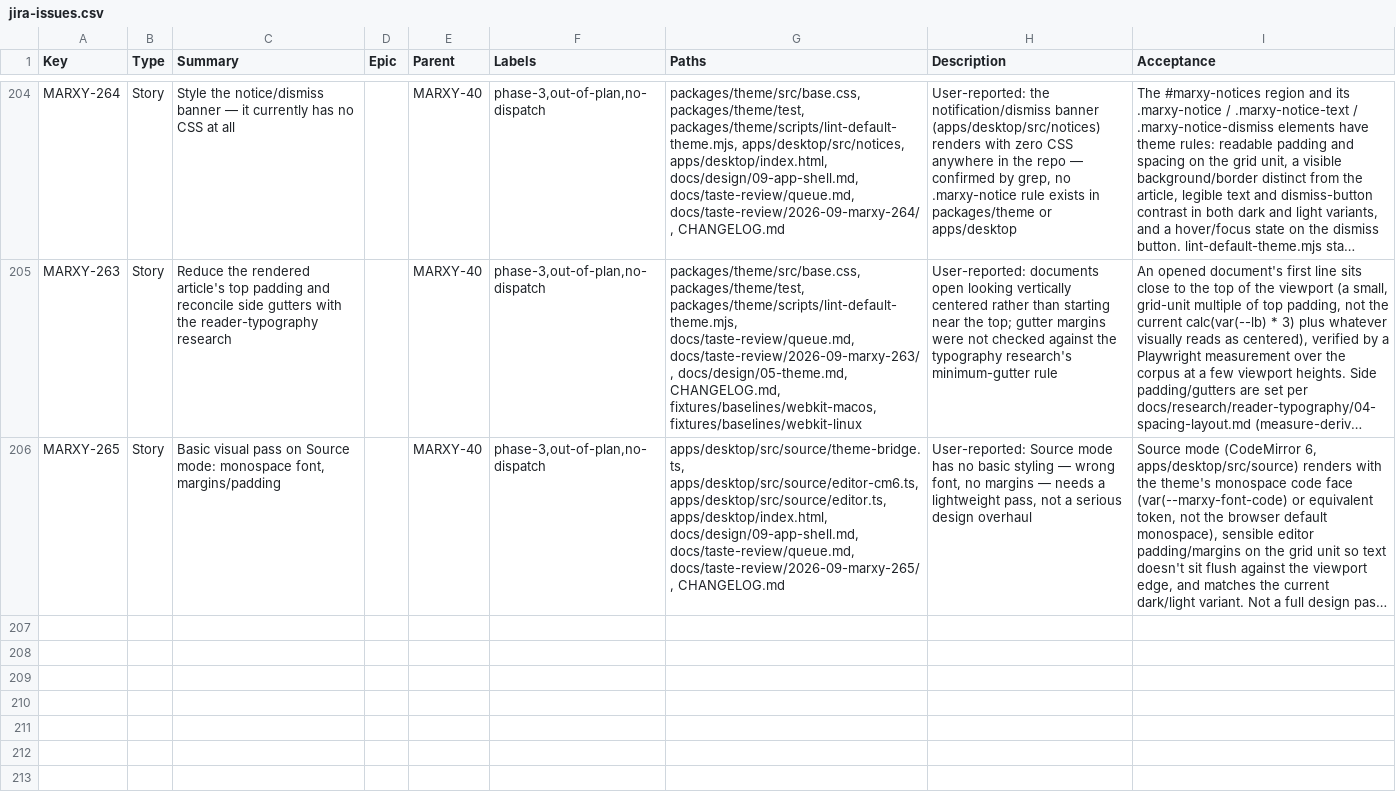
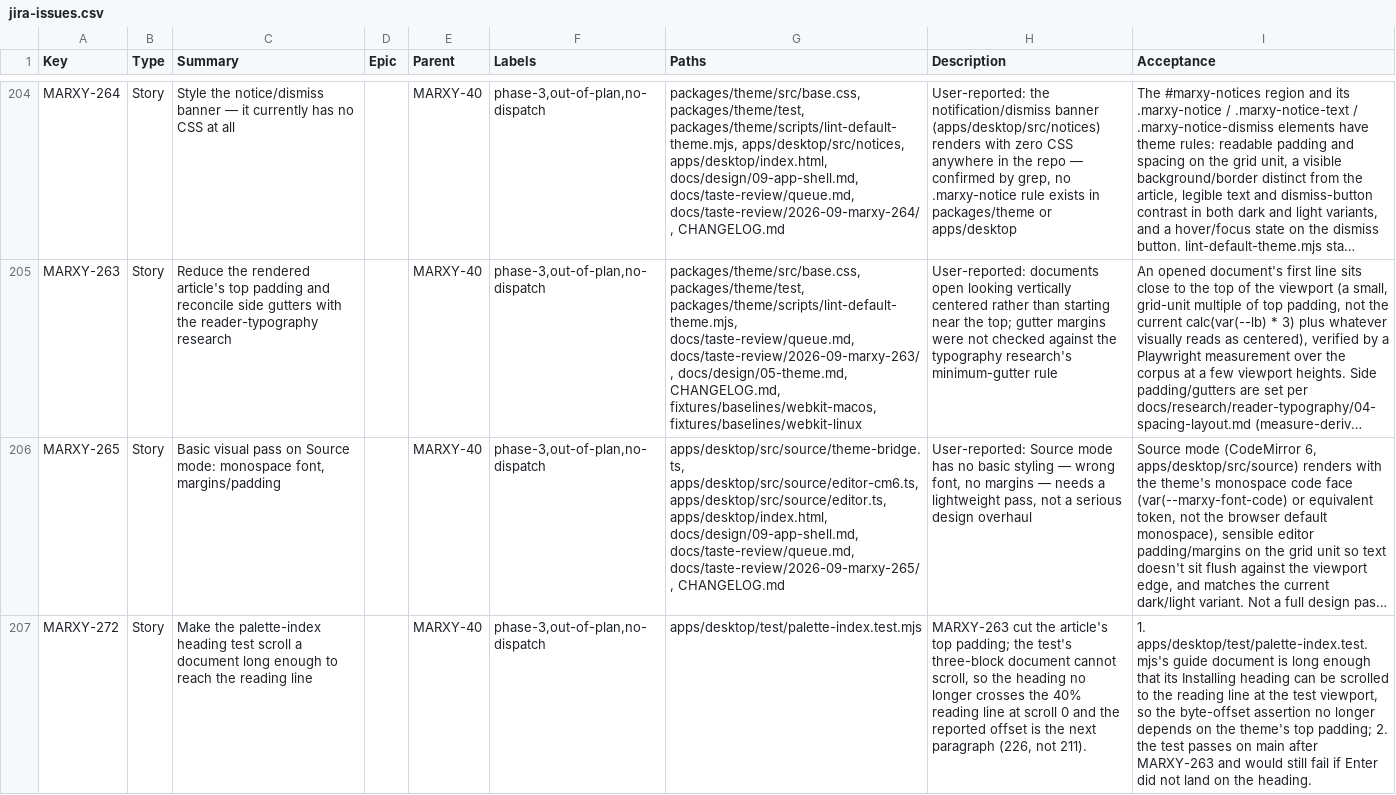
Before and after one commit to inkstrata/marxy, a CSV file: docs/plan/jira-issues.csv, drawn as a sheet; only a part is shown, gaps mark what is left out; long unchanged cells end in …; the diff names each change by its address in the sheet, - before the commit and + after, or states it on an @@ line.

Commit message:
fix(desktop): make the palette heading test scroll to reach the reading line (MARXY-272)

```diff
--- a/docs/plan/jira-issues.csv
+++ b/docs/plan/jira-issues.csv
+row 207: MARXY-272 | Story | Make the palette-index heading test scroll a document long enough to reach the reading line |  | MARXY-40 | phase-3,out-of-plan,no-dispatch | apps/desktop/test/palette-index.test.mjs | MARXY-263 cut the article's top padding; the test's three-block document cannot scroll, so the heading no longer crosses the 40% reading line at scroll 0 and the reported offset is the next paragraph (226, not 211). | 1. apps/desktop/test/palette-index.test.mjs's guide document is long enough that its Installing heading can be scrolled to the reading line at the test viewport, so the byte-offset assertion no longer depends on the theme's top padding; 2. the test passes on main after MARXY-263 and would still fail if Enter did not land on the heading.
```
Also changed, not shown: 3 other files.
